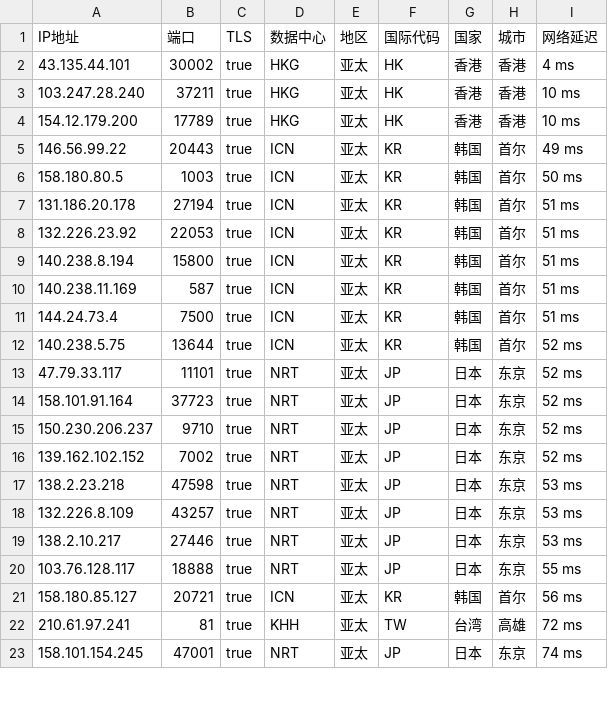
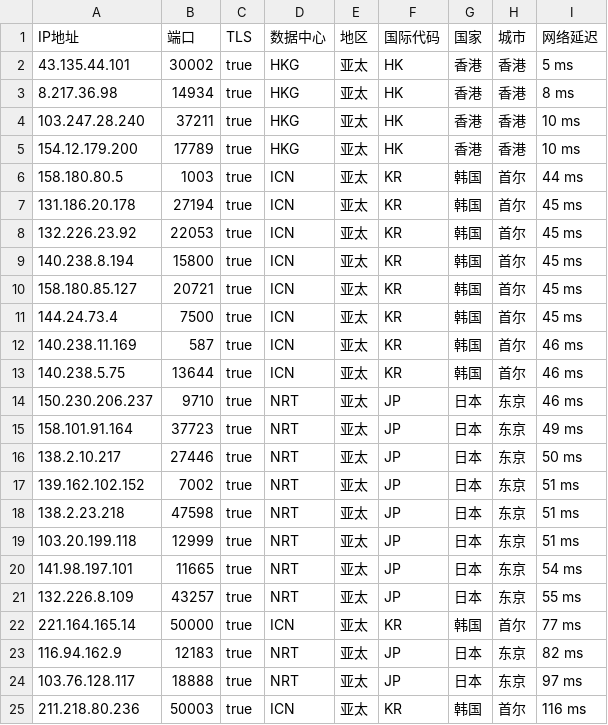
Before and after one commit to CEG1225/peng, a CSV file: peng.csv, drawn as a sheet; only a part is shown; the diff covers the shown part only.

```diff
--- a/peng.csv
+++ b/peng.csv
@@ -1,23 +1,25 @@
 IP地址,端口,TLS,数据中心,地区,国际代码,国家,城市,网络延迟
-43.135.44.101,30002,true,HKG,亚太,HK,香港,香港,4 ms
+43.135.44.101,30002,true,HKG,亚太,HK,香港,香港,5 ms
+8.217.36.98,14934,true,HKG,亚太,HK,香港,香港,8 ms
 103.247.28.240,37211,true,HKG,亚太,HK,香港,香港,10 ms
 154.12.179.200,17789,true,HKG,亚太,HK,香港,香港,10 ms
-146.56.99.22,20443,true,ICN,亚太,KR,韩国,首尔,49 ms
-158.180.80.5,1003,true,ICN,亚太,KR,韩国,首尔,50 ms
-131.186.20.178,27194,true,ICN,亚太,KR,韩国,首尔,51 ms
-132.226.23.92,22053,true,ICN,亚太,KR,韩国,首尔,51 ms
-140.238.8.194,15800,true,ICN,亚太,KR,韩国,首尔,51 ms
-140.238.11.169,587,true,ICN,亚太,KR,韩国,首尔,51 ms
-144.24.73.4,7500,true,ICN,亚太,KR,韩国,首尔,51 ms
-140.238.5.75,13644,true,ICN,亚太,KR,韩国,首尔,52 ms
-47.79.33.117,11101,true,NRT,亚太,JP,日本,东京,52 ms
-158.101.91.164,37723,true,NRT,亚太,JP,日本,东京,52 ms
-150.230.206.237,9710,true,NRT,亚太,JP,日本,东京,52 ms
-139.162.102.152,7002,true,NRT,亚太,JP,日本,东京,52 ms
-138.2.23.218,47598,true,NRT,亚太,JP,日本,东京,53 ms
-132.226.8.109,43257,true,NRT,亚太,JP,日本,东京,53 ms
-138.2.10.217,27446,true,NRT,亚太,JP,日本,东京,53 ms
-103.76.128.117,18888,true,NRT,亚太,JP,日本,东京,55 ms
-158.180.85.127,20721,true,ICN,亚太,KR,韩国,首尔,56 ms
-210.61.97.241,81,true,KHH,亚太,TW,台湾,高雄,72 ms
-158.101.154.245,47001,true,NRT,亚太,JP,日本,东京,74 ms
+158.180.80.5,1003,true,ICN,亚太,KR,韩国,首尔,44 ms
+131.186.20.178,27194,true,ICN,亚太,KR,韩国,首尔,45 ms
+132.226.23.92,22053,true,ICN,亚太,KR,韩国,首尔,45 ms
+140.238.8.194,15800,true,ICN,亚太,KR,韩国,首尔,45 ms
+158.180.85.127,20721,true,ICN,亚太,KR,韩国,首尔,45 ms
+144.24.73.4,7500,true,ICN,亚太,KR,韩国,首尔,45 ms
+140.238.11.169,587,true,ICN,亚太,KR,韩国,首尔,46 ms
+140.238.5.75,13644,true,ICN,亚太,KR,韩国,首尔,46 ms
+150.230.206.237,9710,true,NRT,亚太,JP,日本,东京,46 ms
+158.101.91.164,37723,true,NRT,亚太,JP,日本,东京,49 ms
+138.2.10.217,27446,true,NRT,亚太,JP,日本,东京,50 ms
+139.162.102.152,7002,true,NRT,亚太,JP,日本,东京,51 ms
+138.2.23.218,47598,true,NRT,亚太,JP,日本,东京,51 ms
+103.20.199.118,12999,true,NRT,亚太,JP,日本,东京,51 ms
+141.98.197.101,11665,true,NRT,亚太,JP,日本,东京,54 ms
+132.226.8.109,43257,true,NRT,亚太,JP,日本,东京,55 ms
+221.164.165.14,50000,true,ICN,亚太,KR,韩国,首尔,77 ms
+116.94.162.9,12183,true,NRT,亚太,JP,日本,东京,82 ms
+103.76.128.117,18888,true,NRT,亚太,JP,日本,东京,97 ms
+211.218.80.236,50003,true,ICN,亚太,KR,韩国,首尔,116 ms
```
Also changed, not shown: 1 added row and 48 edited cells elsewhere in this file, 1 other file.
